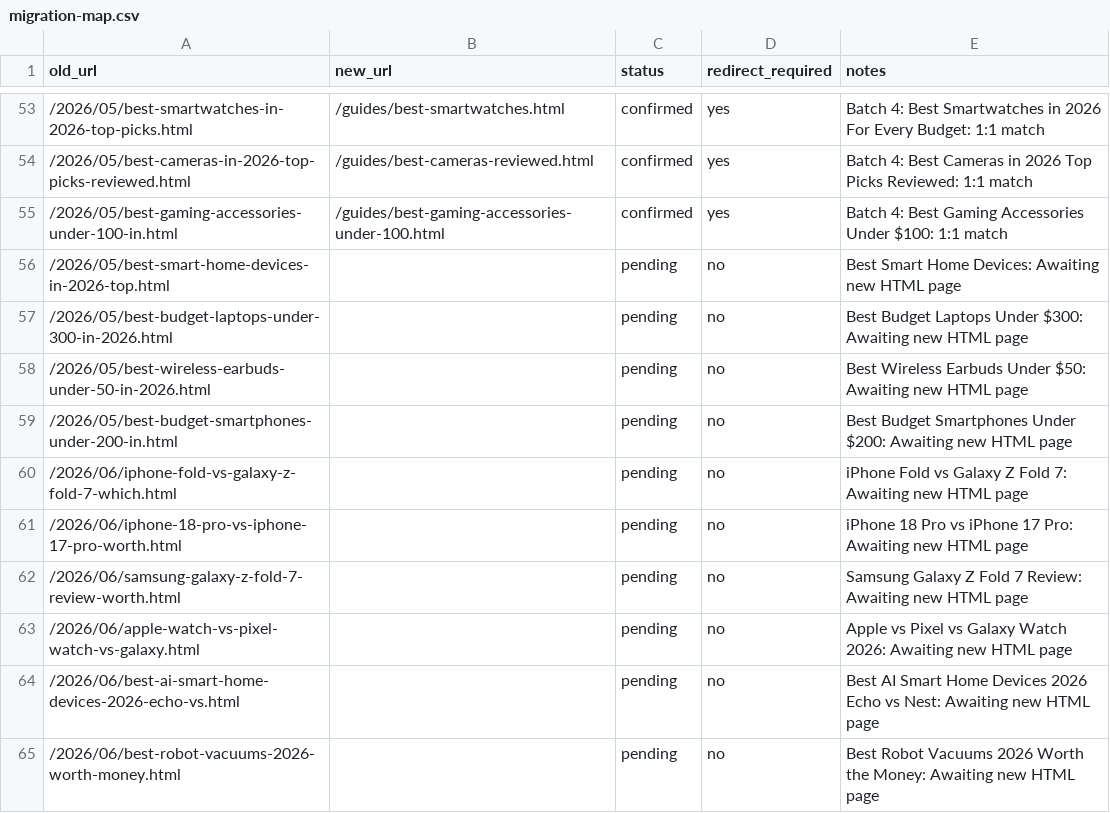
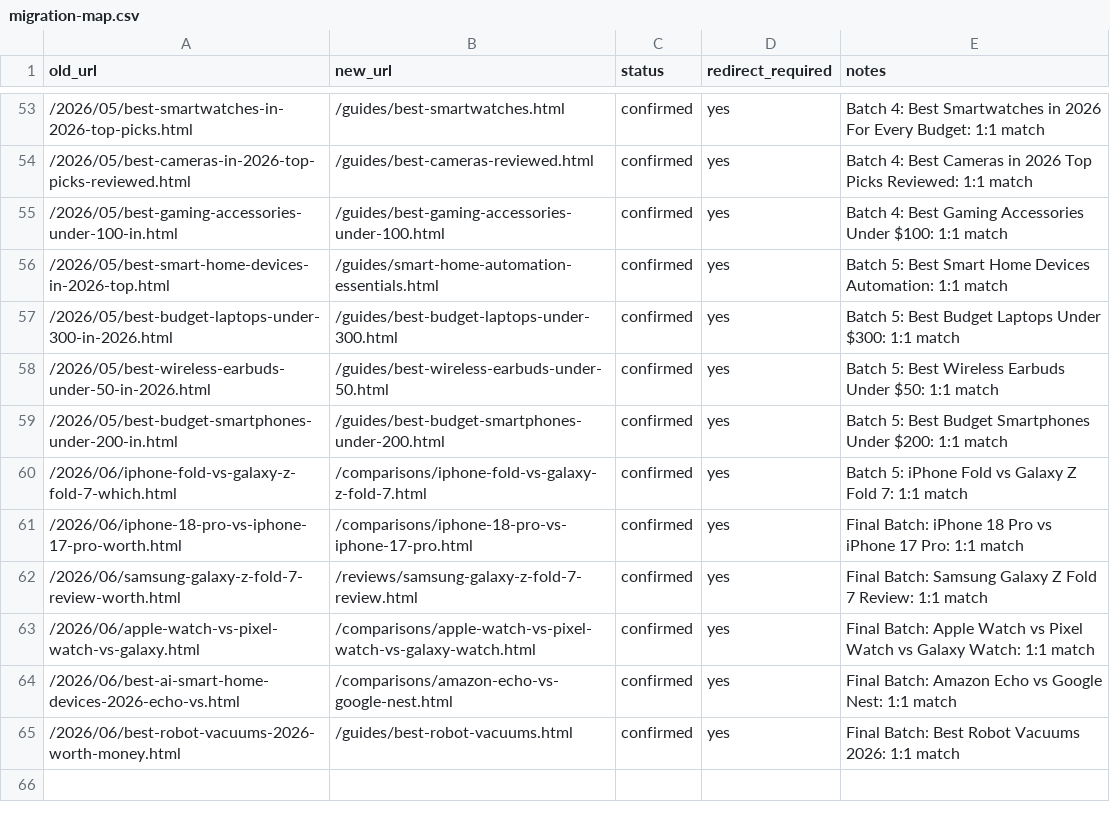
Before and after one commit to Rafiq2345/Web-SmartGear, a CSV file: migration-map.csv, drawn as a sheet; only a part is shown, gaps mark what is left out.

Commit message:
Complete Blogger migration and production site updates

```diff
--- a/migration-map.csv
+++ b/migration-map.csv
@@ -55,11 +55,11 @@ old_url,new_url,status,redirect_required,notes
 /2026/05/best-gaming-accessories-under-100-in.html,/guides/best-gaming-accessories-under-100.html,confirmed,yes,Batch 4: Best Gaming Accessories Under $100: 1:1 match
-/2026/05/best-smart-home-devices-in-2026-top.html,,pending,no,Best Smart Home Devices: Awaiting new HTML page
-/2026/05/best-budget-laptops-under-300-in-2026.html,,pending,no,Best Budget Laptops Under $300: Awaiting new HTML page
-/2026/05/best-wireless-earbuds-under-50-in-2026.html,,pending,no,Best Wireless Earbuds Under $50: Awaiting new HTML page
-/2026/05/best-budget-smartphones-under-200-in.html,,pending,no,Best Budget Smartphones Under $200: Awaiting new HTML page
-/2026/06/iphone-fold-vs-galaxy-z-fold-7-which.html,,pending,no,iPhone Fold vs Galaxy Z Fold 7: Awaiting new HTML page
-/2026/06/iphone-18-pro-vs-iphone-17-pro-worth.html,,pending,no,iPhone 18 Pro vs iPhone 17 Pro: Awaiting new HTML page
-/2026/06/samsung-galaxy-z-fold-7-review-worth.html,,pending,no,Samsung Galaxy Z Fold 7 Review: Awaiting new HTML page
-/2026/06/apple-watch-vs-pixel-watch-vs-galaxy.html,,pending,no,Apple vs Pixel vs Galaxy Watch 2026: Awaiting new HTML page
-/2026/06/best-ai-smart-home-devices-2026-echo-vs.html,,pending,no,Best AI Smart Home Devices 2026 Echo vs Nest: Awaiting new HTML page
-/2026/06/best-robot-vacuums-2026-worth-money.html,,pending,no,Best Robot Vacuums 2026 Worth the Money: Awaiting new HTML page
+/2026/05/best-smart-home-devices-in-2026-top.html,/guides/smart-home-automation-essentials.html,confirmed,yes,Batch 5: Best Smart Home Devices Automation: 1:1 match
+/2026/05/best-budget-laptops-under-300-in-2026.html,/guides/best-budget-laptops-under-300.html,confirmed,yes,Batch 5: Best Budget Laptops Under $300: 1:1 match
+/2026/05/best-wireless-earbuds-under-50-in-2026.html,/guides/best-wireless-earbuds-under-50.html,confirmed,yes,Batch 5: Best Wireless Earbuds Under $50: 1:1 match
+/2026/05/best-budget-smartphones-under-200-in.html,/guides/best-budget-smartphones-under-200.html,confirmed,yes,Batch 5: Best Budget Smartphones Under $200: 1:1 match
+/2026/06/iphone-fold-vs-galaxy-z-fold-7-which.html,/comparisons/iphone-fold-vs-galaxy-z-fold-7.html,confirmed,yes,Batch 5: iPhone Fold vs Galaxy Z Fold 7: 1:1 match
+/2026/06/iphone-18-pro-vs-iphone-17-pro-worth.html,/comparisons/iphone-18-pro-vs-iphone-17-pro.html,confirmed,yes,Final Batch: iPhone 18 Pro vs iPhone 17 Pro: 1:1 match
+/2026/06/samsung-galaxy-z-fold-7-review-worth.html,/reviews/samsung-galaxy-z-fold-7-review.html,confirmed,yes,Final Batch: Samsung Galaxy Z Fold 7 Review: 1:1 match
+/2026/06/apple-watch-vs-pixel-watch-vs-galaxy.html,/comparisons/apple-watch-vs-pixel-watch-vs-galaxy-watch.html,confirmed,yes,Final Batch: Apple Watch vs Pixel Watch vs Galaxy Watch: 1:1 match
+/2026/06/best-ai-smart-home-devices-2026-echo-vs.html,/comparisons/amazon-echo-vs-google-nest.html,confirmed,yes,Final Batch: Amazon Echo vs Google Nest: 1:1 match
+/2026/06/best-robot-vacuums-2026-worth-money.html,/guides/best-robot-vacuums.html,confirmed,yes,Final Batch: Best Robot Vacuums 2026: 1:1 match
```
Also changed, not shown: 12 other files.
